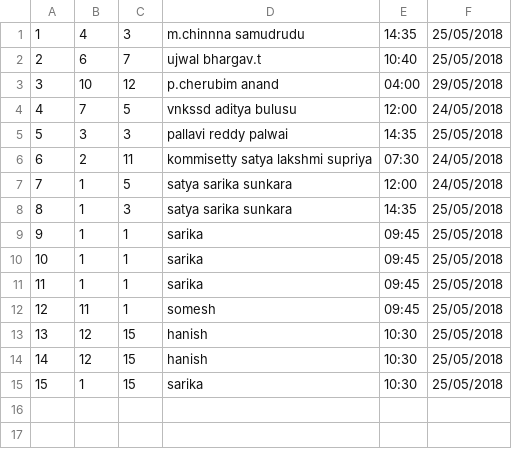
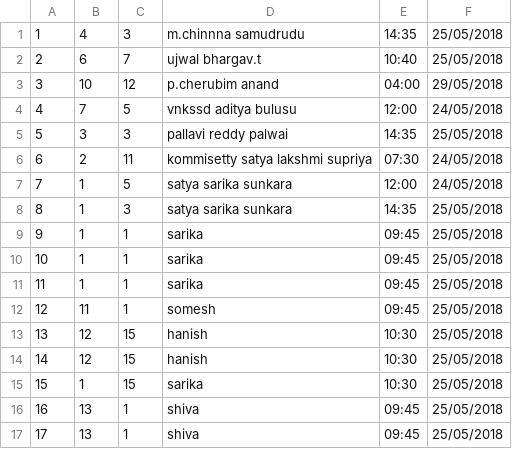
Before and after one commit to shiva-mummoju/Redbus-Application-Mrnd-Summer, a CSV file: tickets.csv, drawn as a sheet.

```diff
--- a/tickets.csv
+++ b/tickets.csv
@@ -15 +15,3 @@
 15,1,15,sarika,10:30,25/05/2018
+16,13,1,shiva,09:45,25/05/2018
+17,13,1,shiva,09:45,25/05/2018
```
Also changed, not shown: seats.csv, user.csv, 10 other files.
